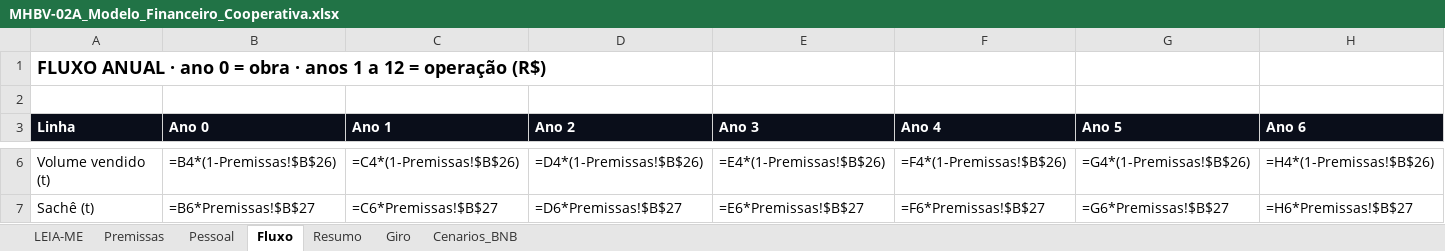
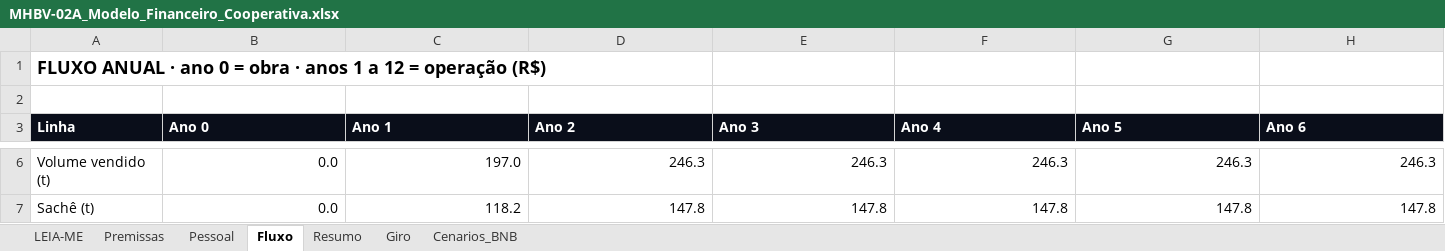
Before and after one commit to diogoszc/MEL-HORANDO-BOA-VIAGEM, an Excel workbook: MHBV 011026/03_FINANCEIRO/MHBV-02A_Modelo_Financeiro_Cooperativa.xlsx, sheet Fluxo, drawn as a sheet; only a part is shown, gaps mark what is left out; values as stored, in another font and other column widths than the file's, no borders; formulas without a stored value are shown as written; the diff covers the shown part only; the diff names each change by its address in the sheet, - before the commit and + after, or states it on an @@ line.

```diff
--- a/MHBV 011026/03_FINANCEIRO/MHBV-02A_Modelo_Financeiro_Cooperativa.xlsx (sheet Fluxo)
+++ b/MHBV 011026/03_FINANCEIRO/MHBV-02A_Modelo_Financeiro_Cooperativa.xlsx (sheet Fluxo)
-B6 (Ano 0): =B4*(1-Premissas!$B$26)
+B6 (Ano 0): 0.0
-C6 (Ano 1): =C4*(1-Premissas!$B$26)
+C6 (Ano 1): 197.0
-D6 (Ano 2): =D4*(1-Premissas!$B$26)
+D6 (Ano 2): 246.3
-E6 (Ano 3): =E4*(1-Premissas!$B$26)
+E6 (Ano 3): 246.3
-F6 (Ano 4): =F4*(1-Premissas!$B$26)
+F6 (Ano 4): 246.3
-G6 (Ano 5): =G4*(1-Premissas!$B$26)
+G6 (Ano 5): 246.3
-H6 (Ano 6): =H4*(1-Premissas!$B$26)
+H6 (Ano 6): 246.3
-B7 (Ano 0): =B6*Premissas!$B$27
+B7 (Ano 0): 0.0
-C7 (Ano 1): =C6*Premissas!$B$27
+C7 (Ano 1): 118.2
-D7 (Ano 2): =D6*Premissas!$B$27
+D7 (Ano 2): 147.8
-E7 (Ano 3): =E6*Premissas!$B$27
+E7 (Ano 3): 147.8
-F7 (Ano 4): =F6*Premissas!$B$27
+F7 (Ano 4): 147.8
-G7 (Ano 5): =G6*Premissas!$B$27
+G7 (Ano 5): 147.8
-H7 (Ano 6): =H6*Premissas!$B$27
+H7 (Ano 6): 147.8
```
Also changed, not shown: 425 edited cells elsewhere in this sheet, sheet Cenarios_BNB, sheet Resumo, sheet Premissas, sheet Pessoal, sheet Giro, sheet LEIA-ME.
